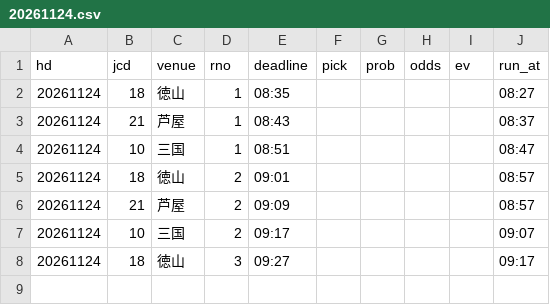
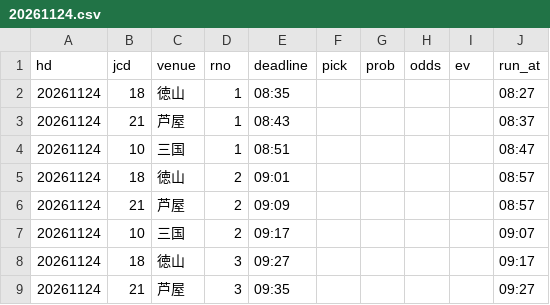
Before and after one commit to pocha2525/boatrace-ai, a CSV file: logs/20261124.csv, drawn as a sheet; the diff names each change by its address in the sheet, - before the commit and + after, or states it on an @@ line.

```diff
--- a/logs/20261124.csv
+++ b/logs/20261124.csv
+row 9: 20261124 | 21 | 芦屋 | 3 | 09:35 |  |  |  |  | 09:27
```
